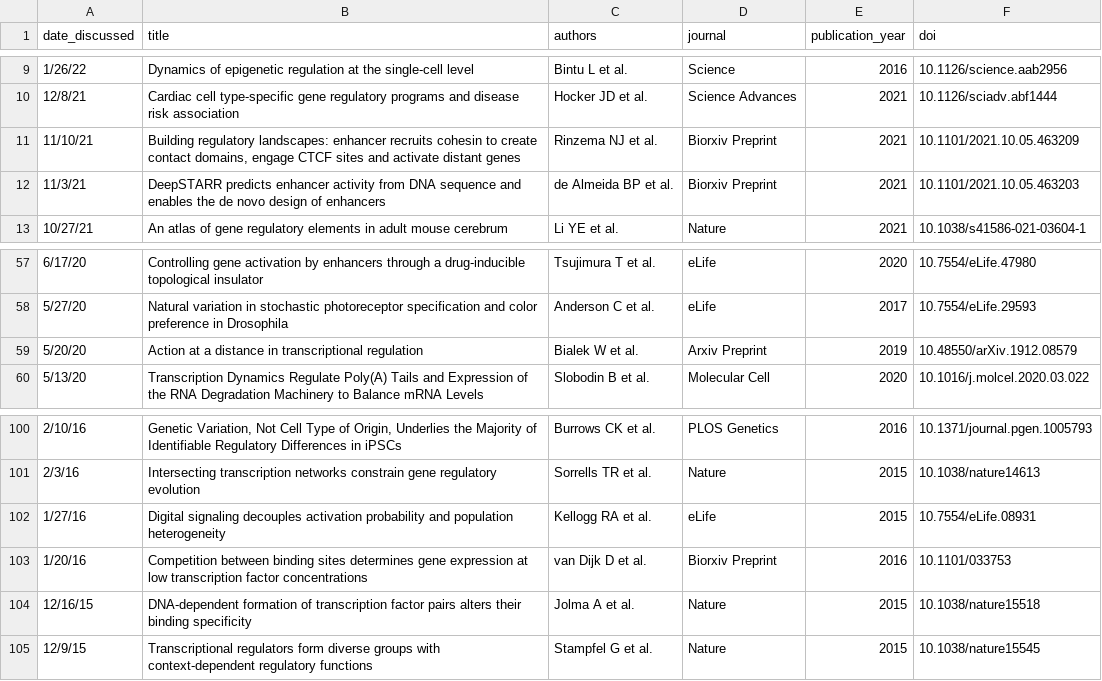
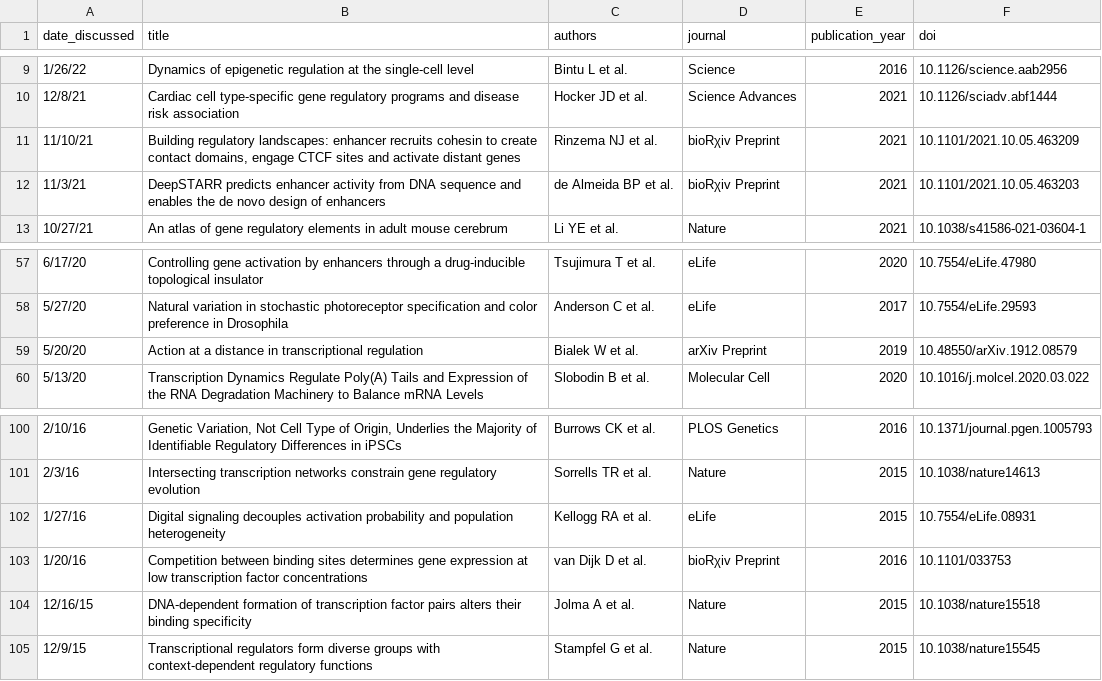
Before and after one commit to barakcohenlab/website, a CSV file: content/journal_club/journal_club_papers.csv, drawn as a sheet; only a part is shown, gaps mark what is left out.

Commit message:
Updating a few journal names

```diff
--- a/content/journal_club/journal_club_papers.csv
+++ b/content/journal_club/journal_club_papers.csv
@@ -10,4 +10,4 @@ date_discussed,title,authors,journal,publication_year,doi
 12/8/21,Cardiac cell type-specific gene regulatory programs and disease risk association,Hocker JD et al.,Science Advances,2021,10.1126/sciadv.abf1444
-11/10/21,"Building regulatory landscapes: enhancer recruits cohesin to create contact domains, engage CTCF sites and activate distant genes",Rinzema NJ et al.,Biorxiv Preprint,2021,10.1101/2021.10.05.463209
-11/3/21,DeepSTARR predicts enhancer activity from DNA sequence and enables the de novo design of enhancers,de Almeida BP et al.,Biorxiv Preprint,2021,10.1101/2021.10.05.463203
+11/10/21,"Building regulatory landscapes: enhancer recruits cohesin to create contact domains, engage CTCF sites and activate distant genes",Rinzema NJ et al.,bioRχiv Preprint,2021,10.1101/2021.10.05.463209
+11/3/21,DeepSTARR predicts enhancer activity from DNA sequence and enables the de novo design of enhancers,de Almeida BP et al.,bioRχiv Preprint,2021,10.1101/2021.10.05.463203
 10/27/21,An atlas of gene regulatory elements in adult mouse cerebrum,Li YE et al.,Nature,2021,10.1038/s41586-021-03604-1
@@ -58,3 +58,3 @@ date_discussed,title,authors,journal,publication_year,doi
 5/27/20,Natural variation in stochastic photoreceptor specification and color preference in Drosophila,Anderson C et al.,eLife,2017,10.7554/eLife.29593
-5/20/20,Action at a distance in transcriptional regulation,Bialek W et al.,Arxiv Preprint,2019,10.48550/arXiv.1912.08579
+5/20/20,Action at a distance in transcriptional regulation,Bialek W et al.,arΧiv Preprint,2019,10.48550/arXiv.1912.08579
 5/13/20,Transcription Dynamics Regulate Poly(A) Tails and Expression of the RNA Degradation Machinery to Balance mRNA Levels,Slobodin B et al.,Molecular Cell,2020,10.1016/j.molcel.2020.03.022
@@ -102,3 +102,3 @@ date_discussed,title,authors,journal,publication_year,doi
 1/27/16,Digital signaling decouples activation probability and population heterogeneity,Kellogg RA et al.,eLife,2015,10.7554/eLife.08931
-1/20/16,Competition between binding sites determines gene expression at low transcription factor concentrations,van Dijk D et al.,Biorxiv Preprint,2016,10.1101/033753
+1/20/16,Competition between binding sites determines gene expression at low transcription factor concentrations,van Dijk D et al.,bioRχiv Preprint,2016,10.1101/033753
 12/16/15,DNA-dependent formation of transcription factor pairs alters their binding specificity,Jolma A et al.,Nature,2015,10.1038/nature15518
```
Also changed, not shown: content/publications/publications.csv.
